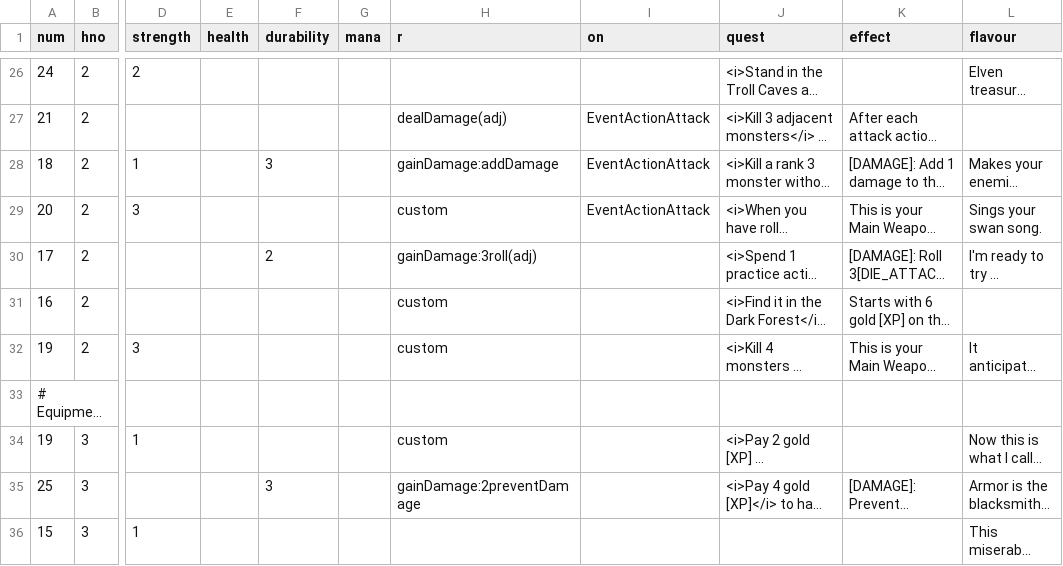
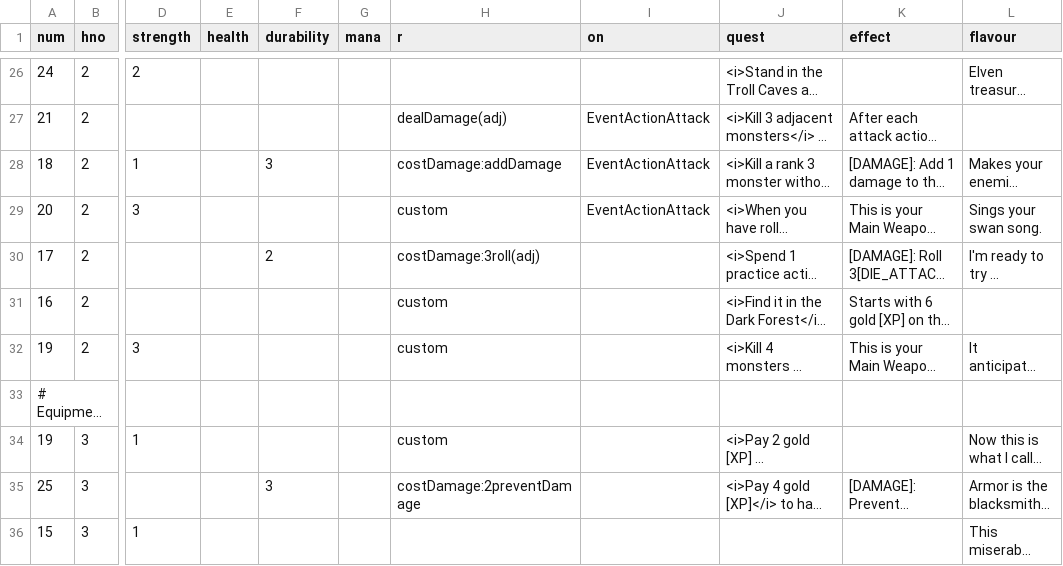
Before and after one commit to elaskavaia/bga-fate, a CSV file: misc/card_equip_material.csv, drawn as a sheet; only a part is shown, gaps mark what is left out; long unchanged cells end in …; the diff covers the shown part only; the diff names each change by its address in the sheet, - before the commit and + after, or states it on an @@ line.

```diff
--- a/misc/card_equip_material.csv
+++ b/misc/card_equip_material.csv
-H28 (r): gainDamage:addDamage
+H28 (r): costDamage:addDamage
-H30 (r): gainDamage:3roll(adj)
+H30 (r): costDamage:3roll(adj)
-H35 (r): gainDamage:2preventDamage
+H35 (r): costDamage:2preventDamage
```
Also changed, not shown: 23 edited cells elsewhere in this file, misc/op_material.csv, 15 other files.
